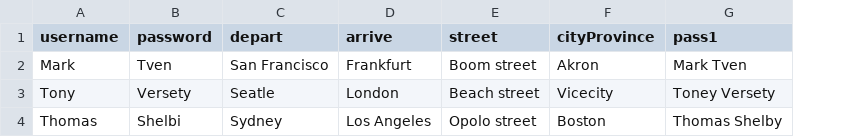
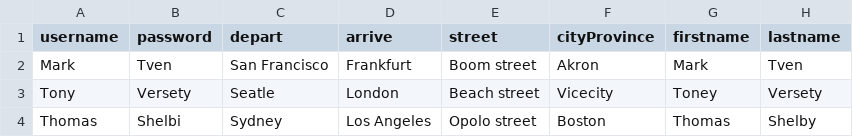
Before and after one commit to UlyanaLY/locust, a CSV file: test_data/test_users.csv, drawn as a sheet; removed rows and columns are numbered as before the commit, all else as after; the diff names each change by its address in the sheet, - before the commit and + after, or states it on an @@ line.

```diff
--- a/test_data/test_users.csv
+++ b/test_data/test_users.csv
-column G (pass1), rows 2-4: Mark Tven | Toney Versety | Thomas Shelby
+column G (firstname), rows 2-4: Mark | Toney | Thomas
+column H (lastname), rows 2-4: Tven | Versety | Shelby
```
Also changed, not shown: 4 other files.
